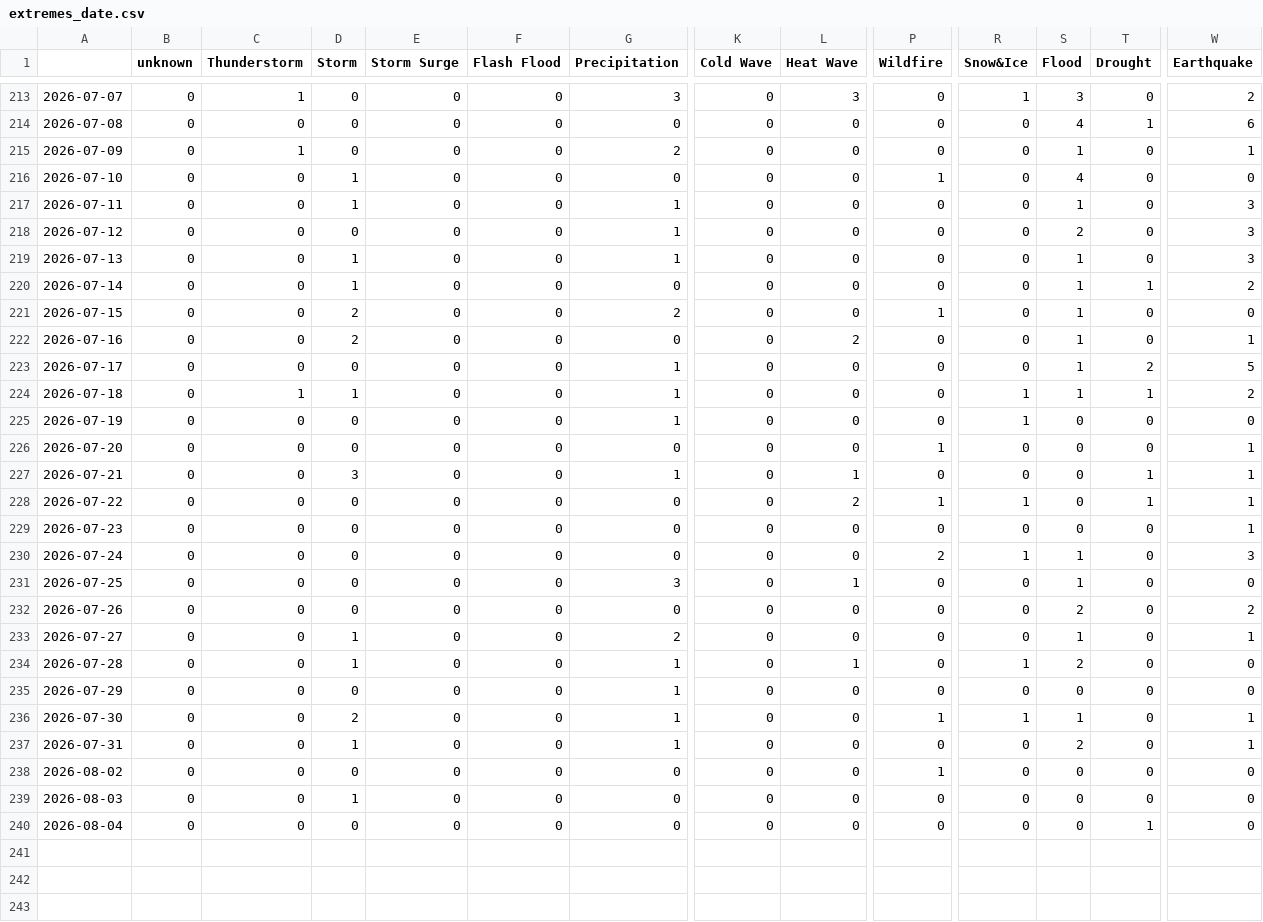
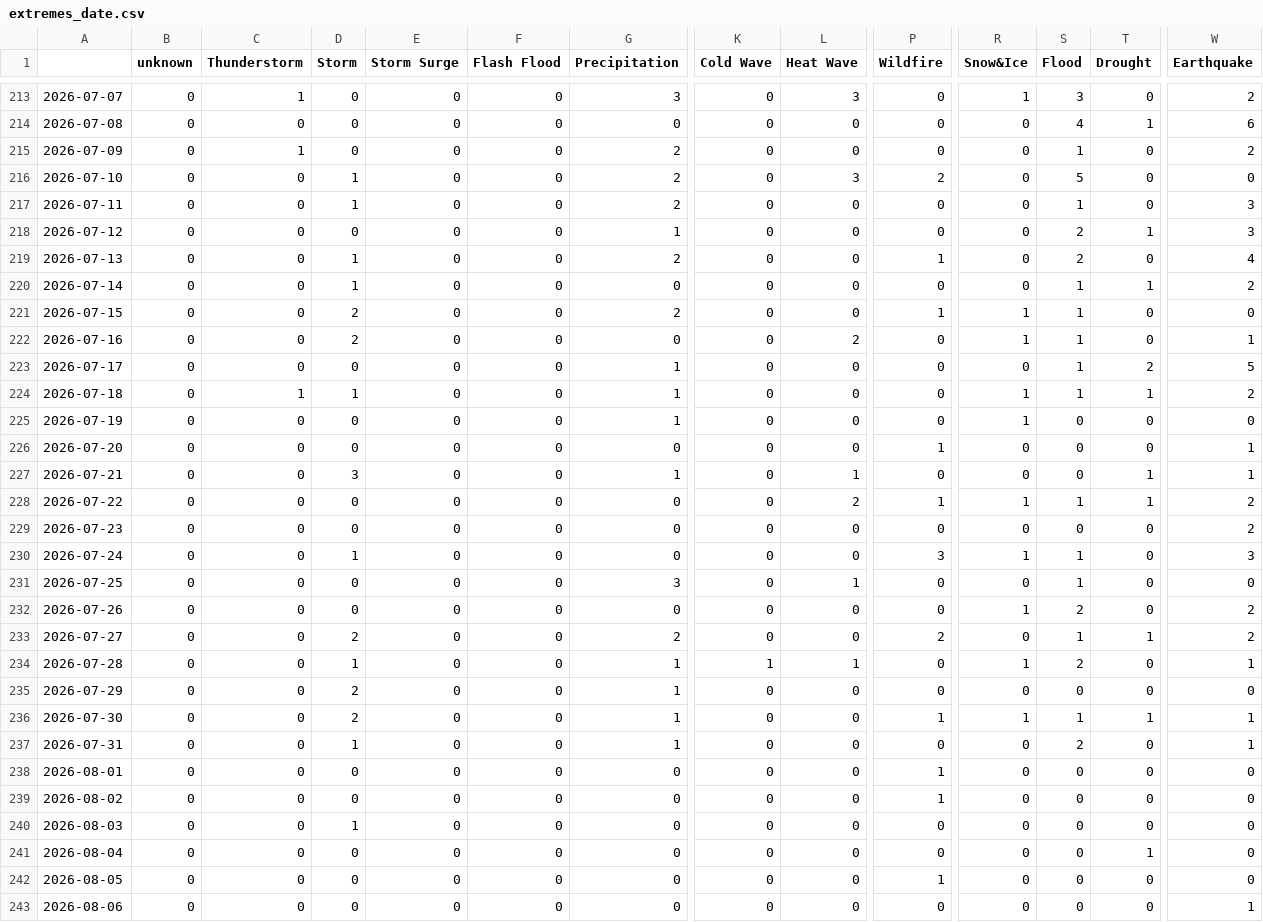
Before and after one commit to jannikdo28-news/spanishExtremes, a CSV file: csv/extremes_date.csv, drawn as a sheet; only a part is shown, gaps mark what is left out; rows hold the shown columns only; the diff names each change by its address in the sheet, - before the commit and + after, or states it on an @@ line.

```diff
--- a/csv/extremes_date.csv
+++ b/csv/extremes_date.csv
-W215 (Earthquake): 1
+W215 (Earthquake): 2
-G216 (Precipitation): 0
+G216 (Precipitation): 2
-L216 (Heat Wave): 0
+L216 (Heat Wave): 3
-P216 (Wildfire): 1
+P216 (Wildfire): 2
-S216 (Flood): 4
+S216 (Flood): 5
-G217 (Precipitation): 1
+G217 (Precipitation): 2
-T218 (Drought): 0
+T218 (Drought): 1
-G219 (Precipitation): 1
+G219 (Precipitation): 2
-P219 (Wildfire): 0
+P219 (Wildfire): 1
-S219 (Flood): 1
+S219 (Flood): 2
-W219 (Earthquake): 3
+W219 (Earthquake): 4
-R221:R222 (Snow&Ice): 0
+R221:R222 (Snow&Ice): 1
-S228 (Flood): 0
+S228 (Flood): 1
-W228:W229 (Earthquake): 1
+W228:W229 (Earthquake): 2
-D230 (Storm): 0
+D230 (Storm): 1
-P230 (Wildfire): 2
+P230 (Wildfire): 3
-R232 (Snow&Ice): 0
+R232 (Snow&Ice): 1
-D233 (Storm): 1
+D233 (Storm): 2
-P233 (Wildfire): 0
+P233 (Wildfire): 2
-T233 (Drought): 0
+T233 (Drought): 1
-W233 (Earthquake): 1
+W233 (Earthquake): 2
-K234 (Cold Wave): 0
+K234 (Cold Wave): 1
-W234 (Earthquake): 0
+W234 (Earthquake): 1
-D235 (Storm): 0
+D235 (Storm): 2
-T236 (Drought): 0
+T236 (Drought): 1
+row 238: 2026-08-01 | 0 | 0 | 0 | 0 | 0 | 0 | 0 | 0 | 1 | 0 | 0 | 0 | 0
+row 242: 2026-08-05 | 0 | 0 | 0 | 0 | 0 | 0 | 0 | 0 | 1 | 0 | 0 | 0 | 0
+row 243: 2026-08-06 | 0 | 0 | 0 | 0 | 0 | 0 | 0 | 0 | 0 | 0 | 0 | 0 | 1
```
Also changed, not shown: csv/feeds_date.csv, 5 other files.
